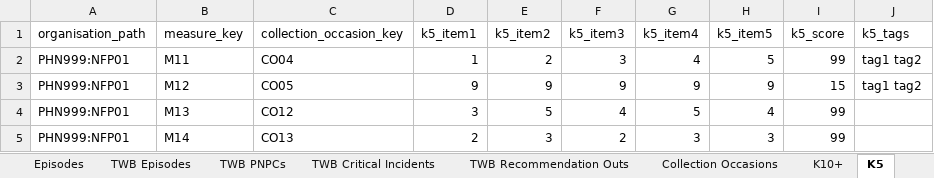
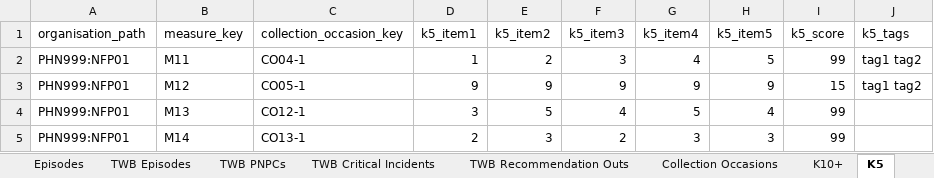
Before and after one commit to logicly-au/pmhc-mds-spec-wayback, an Excel workbook: data/_orig/pmhc-episodes-upload.xlsx, sheet K5, drawn as a sheet; values as stored, in another font and other column widths than the file's, no borders; the diff names each change by its address in the sheet, - before the commit and + after, or states it on an @@ line.

```diff
--- a/data/_orig/pmhc-episodes-upload.xlsx (sheet K5)
+++ b/data/_orig/pmhc-episodes-upload.xlsx (sheet K5)
-C2 (collection_occasion_key): CO04
+C2 (collection_occasion_key): CO04-1
-C3 (collection_occasion_key): CO05
+C3 (collection_occasion_key): CO05-1
-C4 (collection_occasion_key): CO12
+C4 (collection_occasion_key): CO12-1
-C5 (collection_occasion_key): CO13
+C5 (collection_occasion_key): CO13-1
```
Also changed, not shown: sheet Collection Occasions, sheet TWB Plans, sheet TWB NIs, sheet WHO-5, sheet K10+, sheet SDQ, 1 more sheet, 53 other files.
